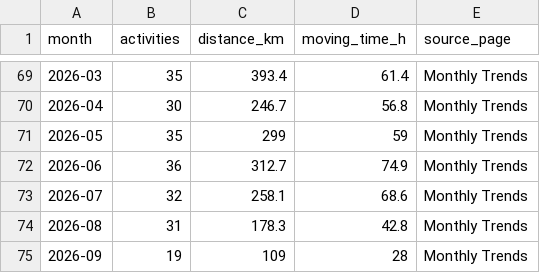
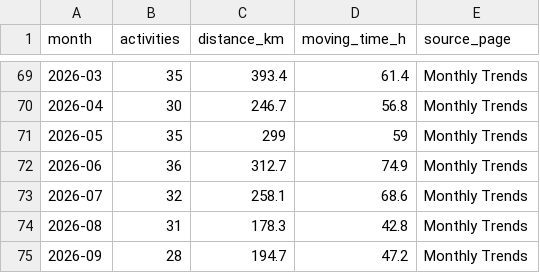
Before and after one commit to hpgerald/my-strava-journey, a CSV file: data/monthly_totals.csv, drawn as a sheet; only a part is shown, gaps mark what is left out.

```diff
--- a/data/monthly_totals.csv
+++ b/data/monthly_totals.csv
@@ -74,2 +74,2 @@ month,activities,distance_km,moving_time_h,source_page
 2026-08,31,178.3,42.8,Monthly Trends
-2026-09,19,109,28,Monthly Trends
+2026-09,28,194.7,47.2,Monthly Trends
```
Also changed, not shown: data/activities.csv, data/fun_journey.csv, 7 other files.
